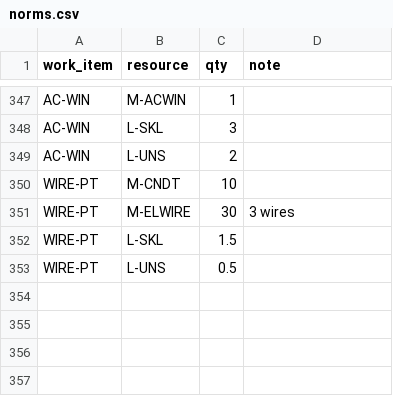
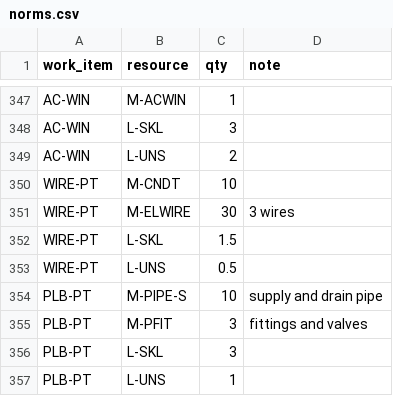
Before and after one commit to uzairbim/bim5d-estimator, a CSV file: data/norms.csv, drawn as a sheet; only a part is shown, gaps mark what is left out.

```diff
--- a/data/norms.csv
+++ b/data/norms.csv
@@ -353 +353,5 @@ WIRE-PT,L-SKL,1.5,
 WIRE-PT,L-UNS,0.5,
+PLB-PT,M-PIPE-S,10,supply and drain pipe
+PLB-PT,M-PFIT,3,fittings and valves
+PLB-PT,L-SKL,3,
+PLB-PT,L-UNS,1,
```
Also changed, not shown: data/rates/base_usd.csv, data/recipes.csv, 6 other files.
